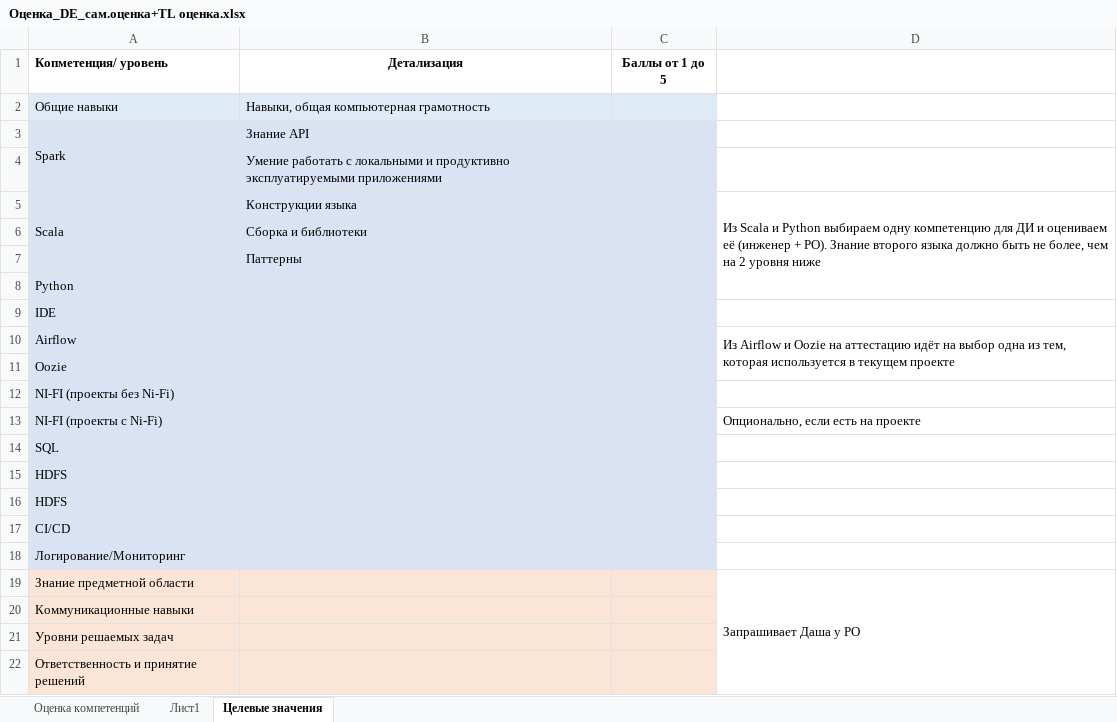
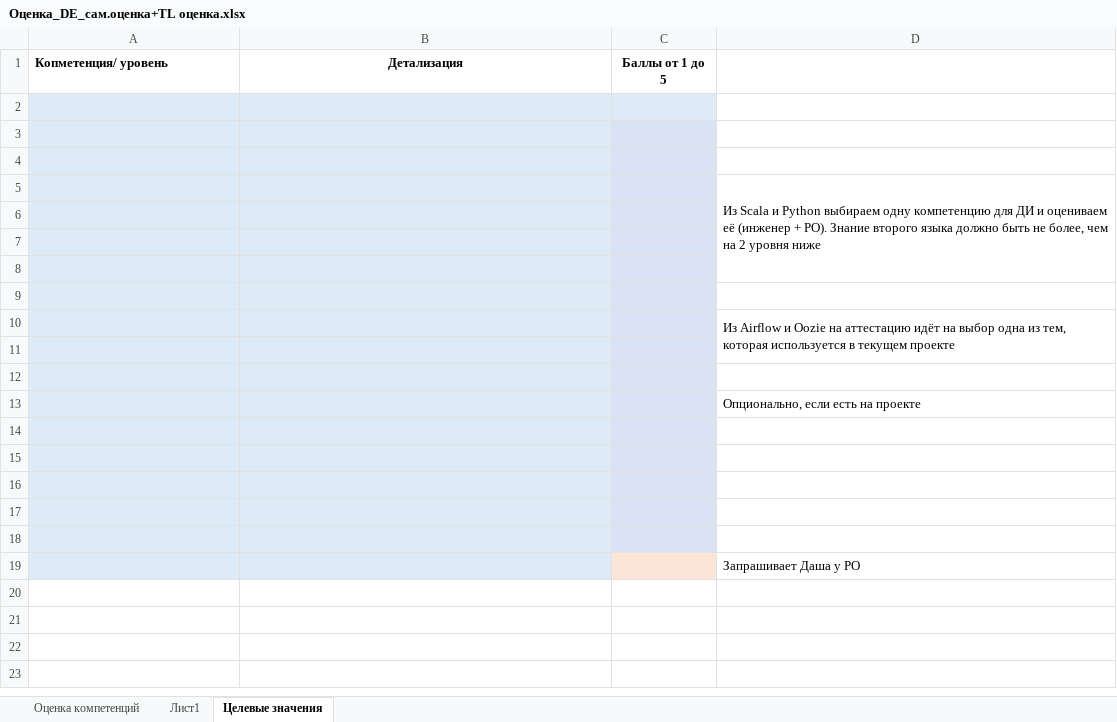
Before and after one commit to TimurKisiev11/certification_automation, an Excel workbook: Оценка_DE_сам.оценка+TL оценка.xlsx, sheet Целевые значения, drawn as a sheet; values as stored, in another font and other column widths than the file's, no borders; charts and pictures not drawn; removed rows and columns are numbered as before the commit, all else as after; the diff names each change by its address in the sheet, - before the commit and + after, or states it on an @@ line.

```diff
--- a/Оценка_DE_сам.оценка+TL оценка.xlsx (sheet Целевые значения)
+++ b/Оценка_DE_сам.оценка+TL оценка.xlsx (sheet Целевые значения)
-row 2: Общие навыки | Навыки, общая компьютерная грамотность
+row 2: (empty)
-row 3: Spark | Знание API
+row 3: (empty)
-A3:A4 merged
-B4: Умение работать с локальными и продуктивно эксплуатируемыми приложениями
+B4: (empty)
-row 5: Scala | Конструкции языка |  | Из Scala и Python выбираем одну компетенцию для ДИ и оцениваем её (инженер + PO). Знание второго языка должно быть не более, чем на 2 уровня ниже
-row 6:  | Сборка и библиотеки
-row 7:  | Паттерны
-row 8: Python
-row 9: IDE
-row 10: Airflow |  |  | Из Airflow и Oozie на аттестацию идёт на выбор одна из тем, которая используется в текущем проекте
-row 11: Oozie
+row 5:  |  |  | Из Scala и Python выбираем одну компетенцию для ДИ и оцениваем её (инженер + PO). Знание второго языка должно быть не более, чем на 2 уровня ниже
-A6: NI-FI (проекты без Ni-Fi)
+A6: (empty)
-row 7: NI-FI (проекты с Ni-Fi) |  |  | Опционально, если есть на проекте
+row 7: (empty)
-A8: SQL
+A8: (empty)
-A9: HDFS
+A9: (empty)
+row 10:  |  |  | Из Airflow и Oozie на аттестацию идёт на выбор одна из тем, которая используется в текущем проекте
-A11: HDFS
+A11: (empty)
-A12: CI/CD
+A12: (empty)
+row 13:  |  |  | Опционально, если есть на проекте
-A14: Логирование/Мониторинг
+A14: (empty)
-row 15: Знание предметной области |  |  | Запрашивает Даша у РО
+row 15: (empty)
-A15:B18 fill: #FBE5D6
+A15:B18 fill: #DEEBF7
-C15:C18 fill: #FBE5D6
+C15:C18 fill: #DAE3F3
-D19:D22 merged
-A16: Коммуникационные навыки
+A16: (empty)
-A17: Уровни решаемых задач
+A17: (empty)
-A18: Ответственность и принятие решений
+A18: (empty)
+row 19:  |  |  | Запрашивает Даша у РО
```
Also changed, not shown: sheet Оценка компетенций, charts or pictures, Test_file_1.xlsx, Test_file_2.xlsx, 1 other file.
